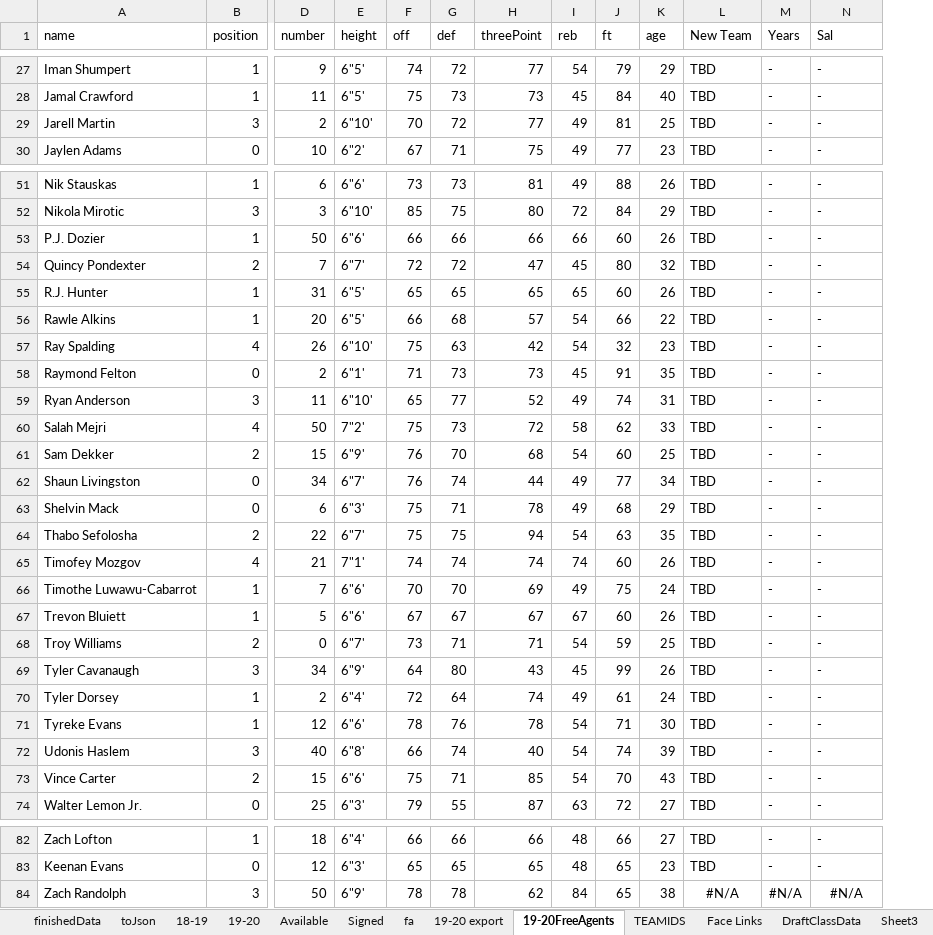
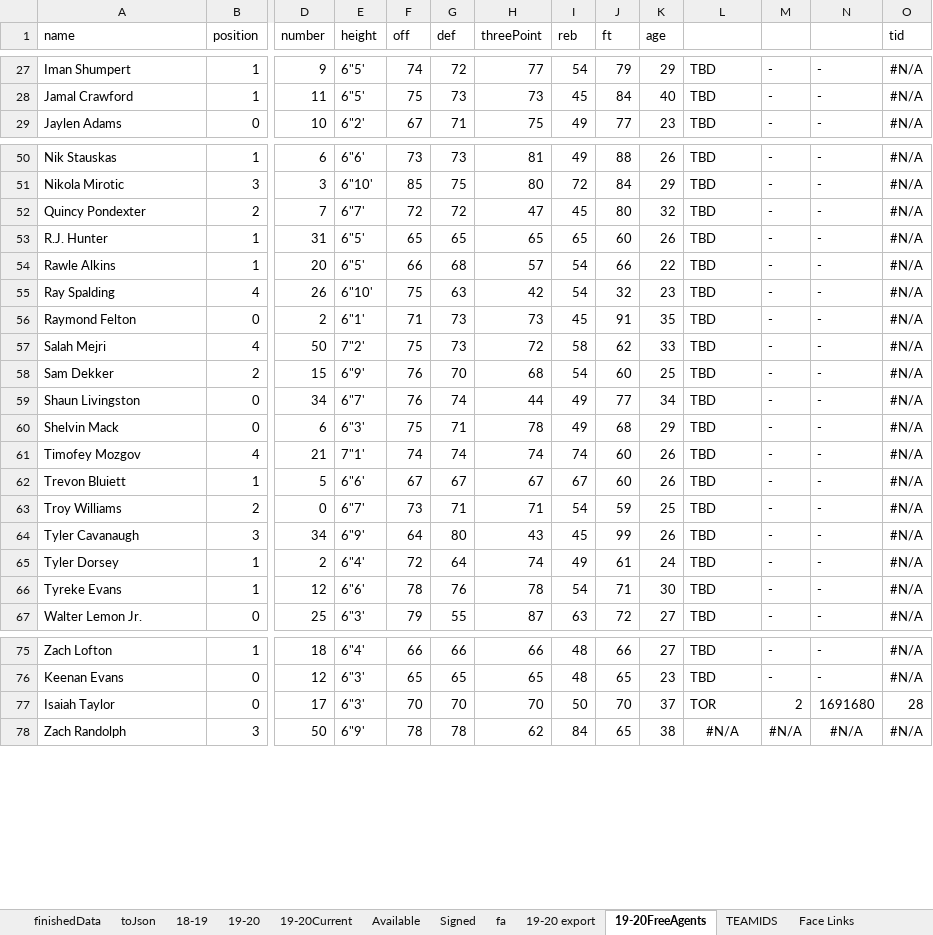
Before and after one commit to cbanfiel/Basketball-GM-2020-Rosters, an Excel workbook: HugeRosterWorkbook.xlsx, sheet 19-20FreeAgents, drawn as a sheet; only a part is shown, gaps mark what is left out; values as stored, in another font and other column widths than the file's, no borders; removed rows and columns are numbered as before the commit, all else as after; rows hold the shown columns only; the diff covers the shown part only; the diff names each change by its address in the sheet, - before the commit and + after, or states it on an @@ line.

```diff
--- a/HugeRosterWorkbook.xlsx (sheet 19-20FreeAgents)
+++ b/HugeRosterWorkbook.xlsx (sheet 19-20FreeAgents)
+sheet tab: 19-20Current
+column O (tid), rows 27-29: all #N/A; rows 50-67: all #N/A; rows 75-76: #N/A | #N/A; row 78: #N/A
-L1: New Team
+L1: (empty)
-M1: Years
+M1: (empty)
-N1: Sal
+N1: (empty)
-row 29: Jarell Martin | 3 | 2 | 6"10' | 70 | 72 | 77 | 49 | 81 | 25 | TBD | - | -
-row 53: P.J. Dozier | 1 | 50 | 6"6' | 66 | 66 | 66 | 66 | 60 | 26 | TBD | - | -
-row 59: Ryan Anderson | 3 | 11 | 6"10' | 65 | 77 | 52 | 49 | 74 | 31 | TBD | - | -
-row 64: Thabo Sefolosha | 2 | 22 | 6"7' | 75 | 75 | 94 | 54 | 63 | 35 | TBD | - | -
-row 66: Timothe Luwawu-Cabarrot | 1 | 7 | 6"6' | 70 | 70 | 69 | 49 | 75 | 24 | TBD | - | -
-row 72: Udonis Haslem | 3 | 40 | 6"8' | 66 | 74 | 40 | 54 | 74 | 39 | TBD | - | -
-row 73: Vince Carter | 2 | 15 | 6"6' | 75 | 71 | 85 | 54 | 70 | 43 | TBD | - | -
+row 77: Isaiah Taylor | 0 | 17 | 6"3' | 70 | 70 | 70 | 50 | 70 | 37 | TOR | 2 | 1691680 | 28
```
Also changed, not shown: 2 removed rows elsewhere in this sheet, sheet Signed, sheet finishedData, sheet 19-20, formulas that keep their value, 6 other files.
